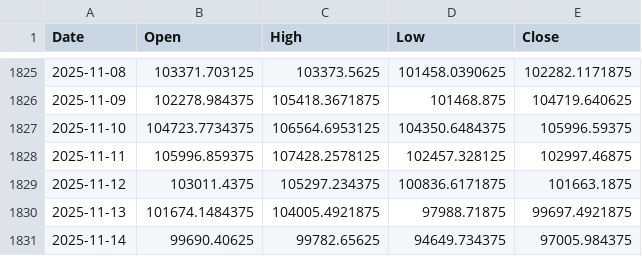
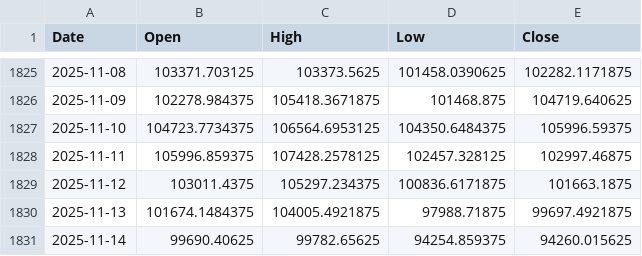
Before and after one commit to ricksladkey/synthetic-dividend, a CSV file: cache/BTC-USD.csv, drawn as a sheet; only a part is shown, gaps mark what is left out.

```diff
--- a/cache/BTC-USD.csv
+++ b/cache/BTC-USD.csv
@@ -1830,2 +1830,2 @@ Date,Open,High,Low,Close
 2025-11-13,101674.1484375,104005.4921875,97988.71875,99697.4921875
-2025-11-14,99690.40625,99782.65625,94649.734375,97005.984375
+2025-11-14,99690.40625,99782.65625,94254.859375,94260.015625
```
Also changed, not shown: 2 other files.
